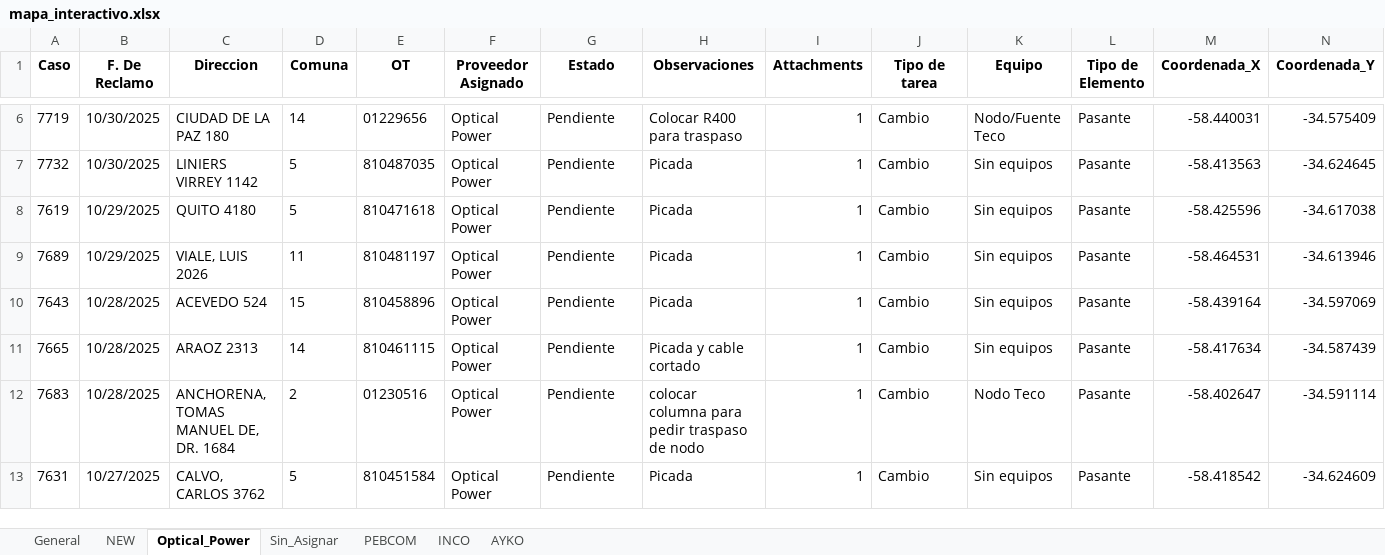
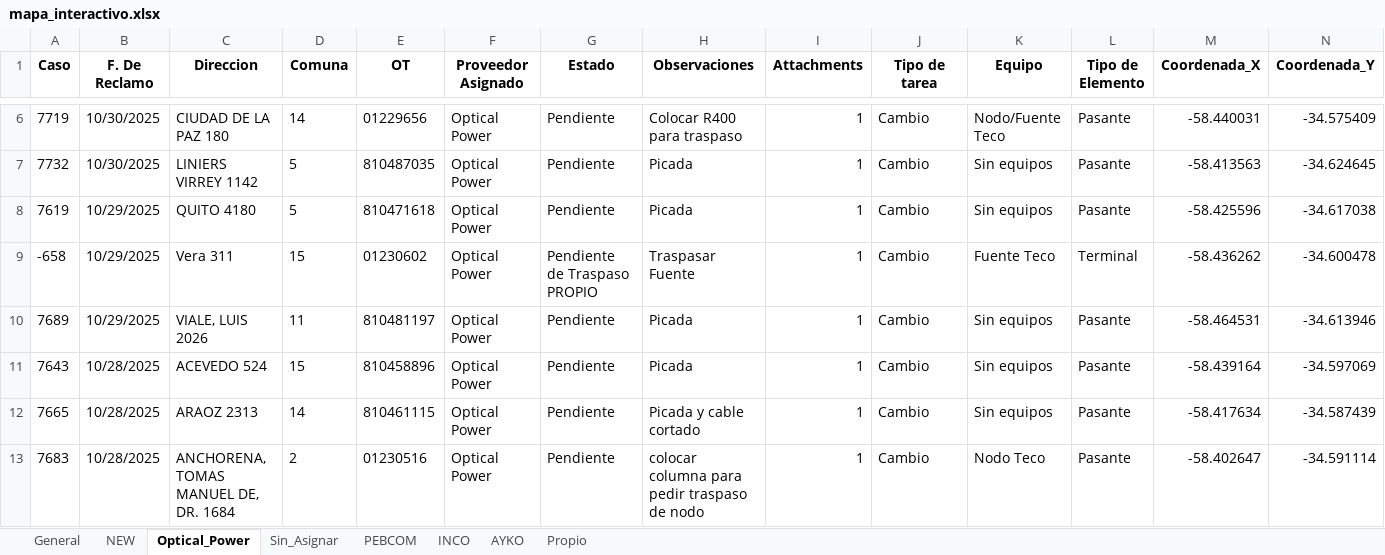
Before and after one commit to gestiondereclamosteco/pendientes_mantenimiento, an Excel workbook: mapa_interactivo.xlsx, sheet Optical_Power, drawn as a sheet; only a part is shown, gaps mark what is left out; the shorter side is filled out with more unchanged rows; values as stored, in another font and other column widths than the file's, no borders; rows hold the shown columns only; the diff covers the shown part only; the diff names each change by its address in the sheet, - before the commit and + after, or states it on an @@ line.

```diff
--- a/mapa_interactivo.xlsx (sheet Optical_Power)
+++ b/mapa_interactivo.xlsx (sheet Optical_Power)
+sheet tab: Propio
+row 9: -658 | 10/29/2025 | Vera 311 | 15 | 01230602 | Optical Power | Pendiente de Traspaso PROPIO | Traspasar Fuente | 1 | Cambio | Fuente Teco | Terminal | -58.436262 | -34.600478
```
Also changed, not shown: 8 added rows elsewhere in this sheet, sheet General, sheet PEBCOM, sheet NEW, sheet AYKO, sheet Sin_Asignar, 1 other file.
